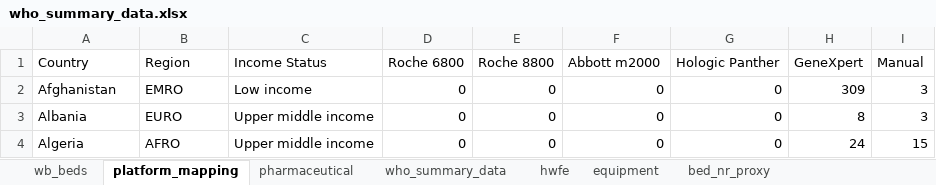
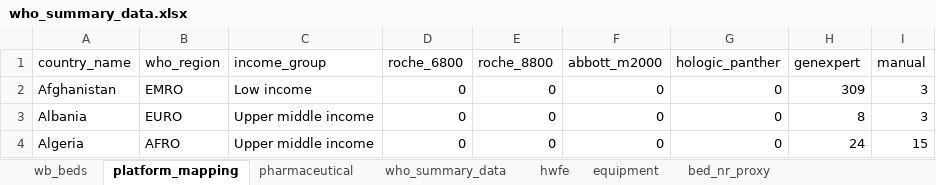
Before and after one commit to mrc-ide/esft, an Excel workbook: data-raw/who_summary_data.xlsx, sheet platform_mapping, drawn as a sheet; only a part is shown; values as stored, in another font and other column widths than the file's, no borders; removed rows and columns are numbered as before the commit, all else as after; the diff names each change by its address in the sheet, - before the commit and + after, or states it on an @@ line.

```diff
--- a/data-raw/who_summary_data.xlsx (sheet platform_mapping)
+++ b/data-raw/who_summary_data.xlsx (sheet platform_mapping)
-row 1: Country | Region | Income Status | Roche 6800 | Roche 8800 | Abbott m2000 | Hologic Panther | GeneXpert | Manual
+row 1: country_name | who_region | income_group | roche_6800 | roche_8800 | abbott_m2000 | hologic_panther | genexpert | manual
```
Also changed, not shown: sheet equipment, sheet bed_nr_proxy, sheet wb_beds, sheet hwfe, 10 other files.
